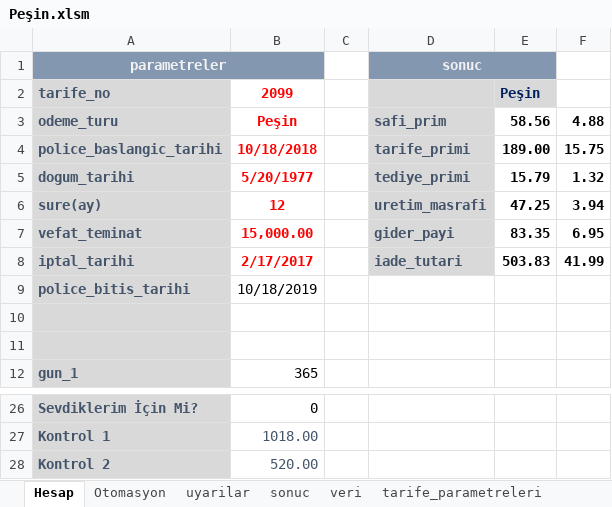
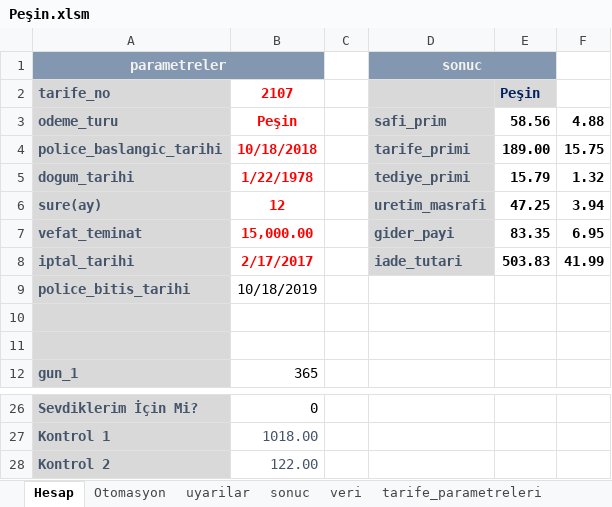
Before and after one commit to szshary/RPA, an Excel workbook: Automated Processes/Credit_Life_Insurance_Calculation/ExcelDocuments/Peşin.xlsm, sheet Hesap, drawn as a sheet; only a part is shown, gaps mark what is left out; values as stored, in another font and other column widths than the file's, no borders; conditional formats not drawn; the diff names each change by its address in the sheet, - before the commit and + after, or states it on an @@ line.

```diff
--- a/Automated Processes/Credit_Life_Insurance_Calculation/ExcelDocuments/Peşin.xlsm (sheet Hesap)
+++ b/Automated Processes/Credit_Life_Insurance_Calculation/ExcelDocuments/Peşin.xlsm (sheet Hesap)
-B2: 2099
+B2: 2107
-B5: 5/20/1977
+B5: 1/22/1978
-B28: 520.00
+B28: 122.00
```
Also changed, not shown: sheet Otomasyon, 1 other file.
